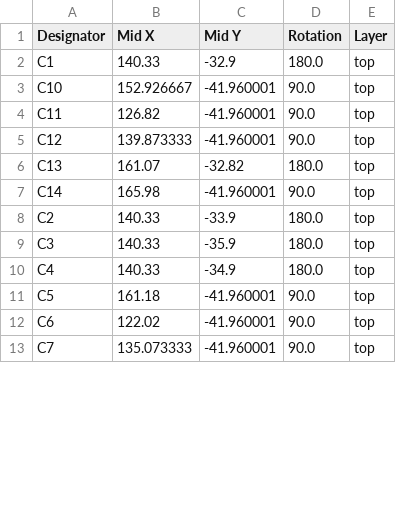
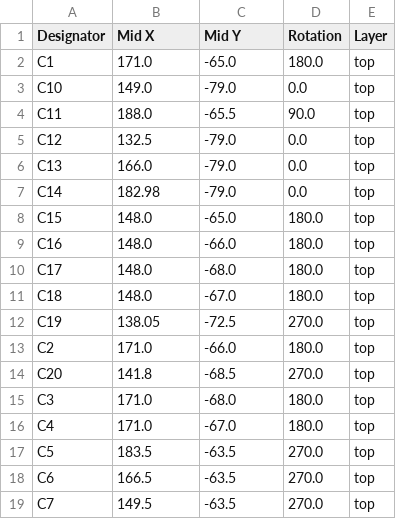
Before and after one commit to Outdatedcandy92/SL2.1-USB-Hub, a CSV file: production/positions.csv, drawn as a sheet; only a part is shown; the diff covers the shown part only.

```diff
--- a/production/positions.csv
+++ b/production/positions.csv
@@ -1,13 +1,19 @@
 Designator,Mid X,Mid Y,Rotation,Layer
-C1,140.33,-32.9,180.0,top
-C10,152.926667,-41.960001,90.0,top
-C11,126.82,-41.960001,90.0,top
-C12,139.873333,-41.960001,90.0,top
-C13,161.07,-32.82,180.0,top
-C14,165.98,-41.960001,90.0,top
-C2,140.33,-33.9,180.0,top
-C3,140.33,-35.9,180.0,top
-C4,140.33,-34.9,180.0,top
-C5,161.18,-41.960001,90.0,top
-C6,122.02,-41.960001,90.0,top
-C7,135.073333,-41.960001,90.0,top
+C1,171.0,-65.0,180.0,top
+C10,149.0,-79.0,0.0,top
+C11,188.0,-65.5,90.0,top
+C12,132.5,-79.0,0.0,top
+C13,166.0,-79.0,0.0,top
+C14,182.98,-79.0,0.0,top
+C15,148.0,-65.0,180.0,top
+C16,148.0,-66.0,180.0,top
+C17,148.0,-68.0,180.0,top
+C18,148.0,-67.0,180.0,top
+C19,138.05,-72.5,270.0,top
+C2,171.0,-66.0,180.0,top
+C20,141.8,-68.5,270.0,top
+C3,171.0,-68.0,180.0,top
+C4,171.0,-67.0,180.0,top
+C5,183.5,-63.5,270.0,top
+C6,166.5,-63.5,270.0,top
+C7,149.5,-63.5,270.0,top
```
Also changed, not shown: 16 added rows, 1 removed row and 53 edited cells elsewhere in this file, production/bom.csv, 10 other files.
